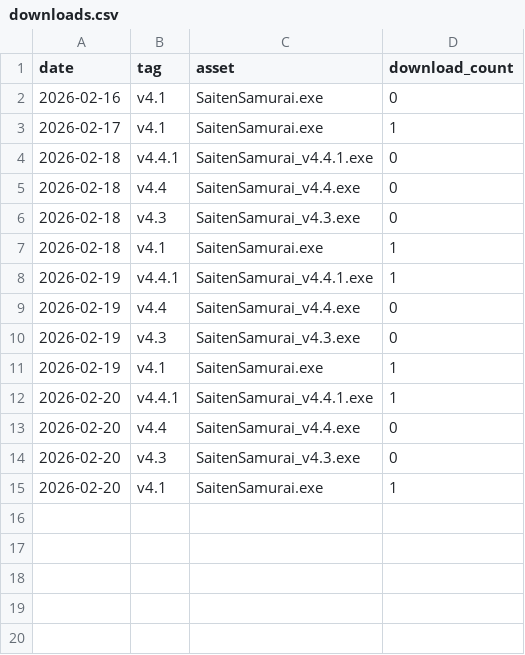
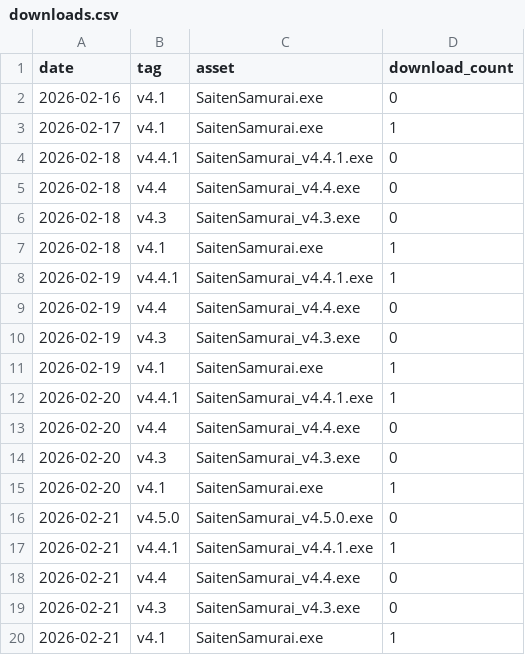
Before and after one commit to phys-ken/SaitenSamurai, a CSV file: .github/download_stats/downloads.csv, drawn as a sheet.

```diff
--- a/.github/download_stats/downloads.csv
+++ b/.github/download_stats/downloads.csv
@@ -15 +15,6 @@ date,tag,asset,download_count
 2026-02-20,v4.1,SaitenSamurai.exe,1
+2026-02-21,v4.5.0,SaitenSamurai_v4.5.0.exe,0
+2026-02-21,v4.4.1,SaitenSamurai_v4.4.1.exe,1
+2026-02-21,v4.4,SaitenSamurai_v4.4.exe,0
+2026-02-21,v4.3,SaitenSamurai_v4.3.exe,0
+2026-02-21,v4.1,SaitenSamurai.exe,1
```
